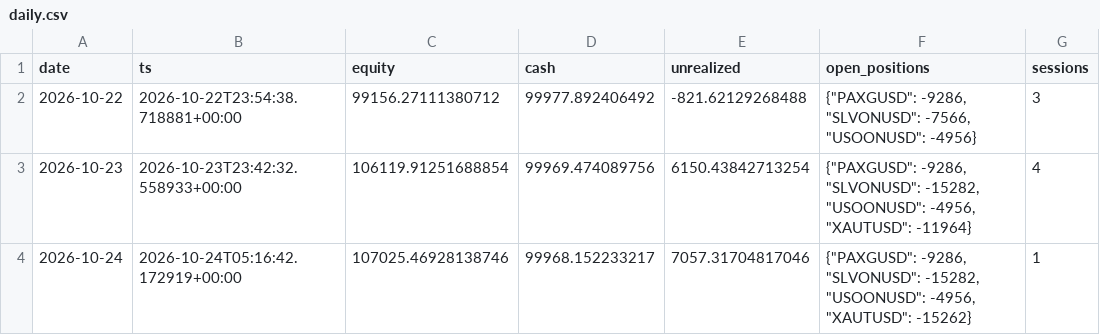
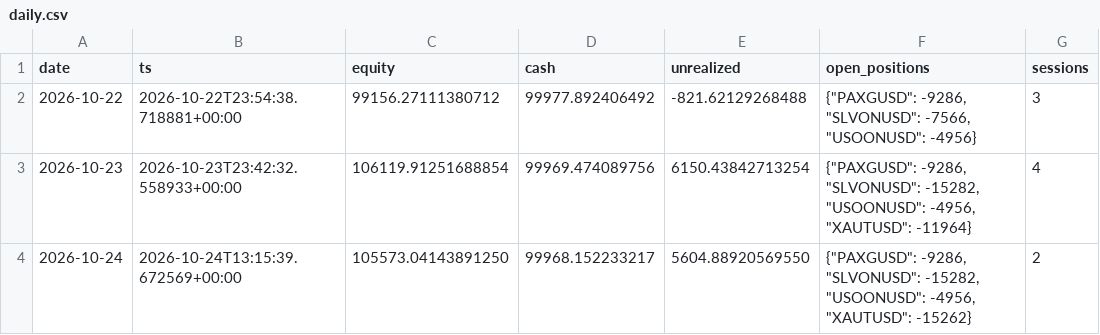
Before and after one commit to 10vulture1005/fund_manager, a CSV file: paper/rwa_positional/daily.csv, drawn as a sheet.

```diff
--- a/paper/rwa_positional/daily.csv
+++ b/paper/rwa_positional/daily.csv
@@ -3,2 +3,2 @@ date,ts,equity,cash,unrealized,open_positions,sessions
 2026-10-23,2026-10-23T23:42:32.558933+00:00,106119.91251688854,99969.474089756,6150.43842713254,"{""PAXGUSD"": -9286, ""SLVONUSD"": -15282, ""USOONUSD"": -4956, ""XAUTUSD"": -11964}",4
-2026-10-24,2026-10-24T05:16:42.172919+00:00,107025.46928138746,99968.152233217,7057.31704817046,"{""PAXGUSD"": -9286, ""SLVONUSD"": -15282, ""USOONUSD"": -4956, ""XAUTUSD"": -15262}",1
+2026-10-24,2026-10-24T13:15:39.672569+00:00,105573.04143891250,99968.152233217,5604.88920569550,"{""PAXGUSD"": -9286, ""SLVONUSD"": -15282, ""USOONUSD"": -4956, ""XAUTUSD"": -15262}",2
```
Also changed, not shown: 2 other files.
